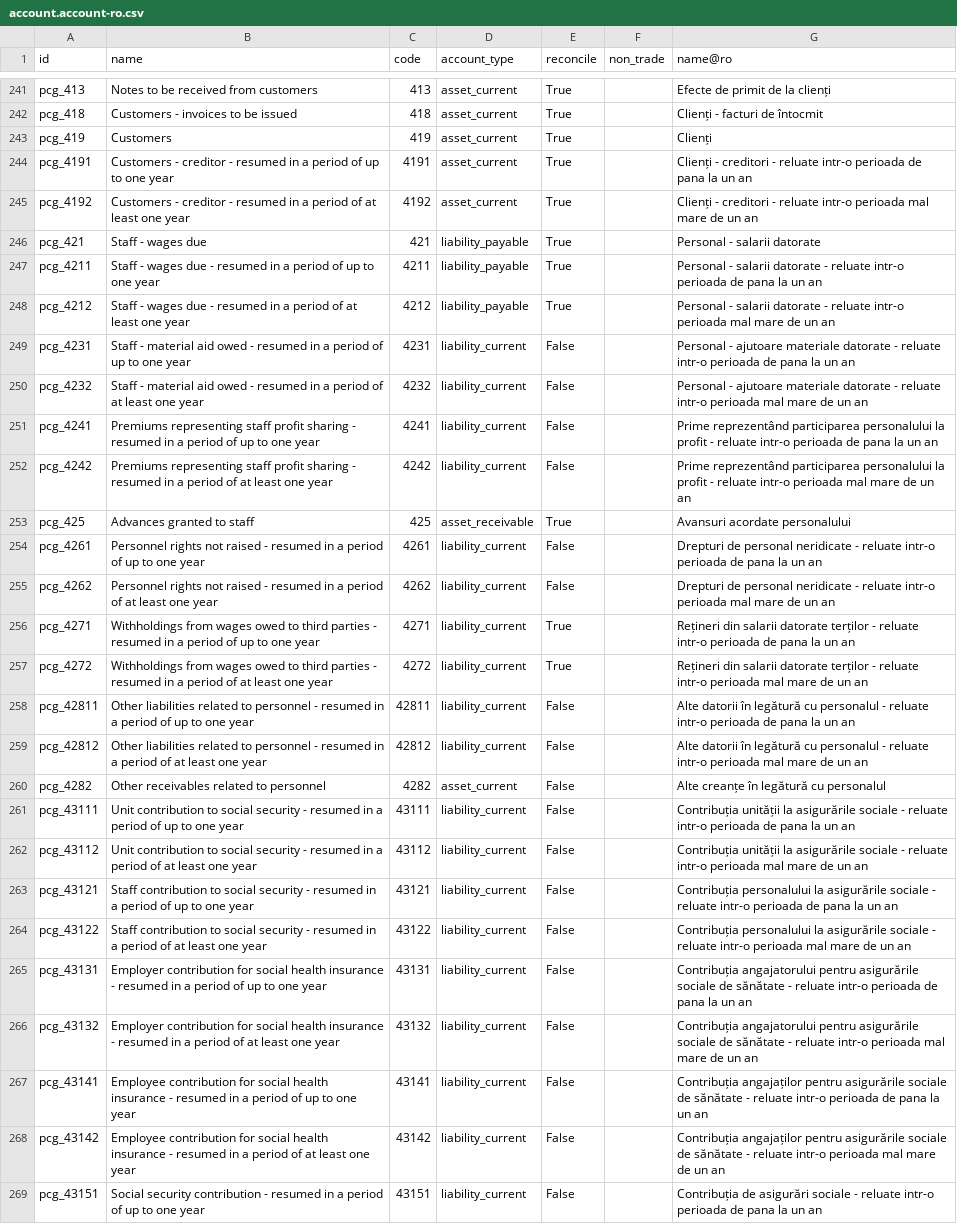
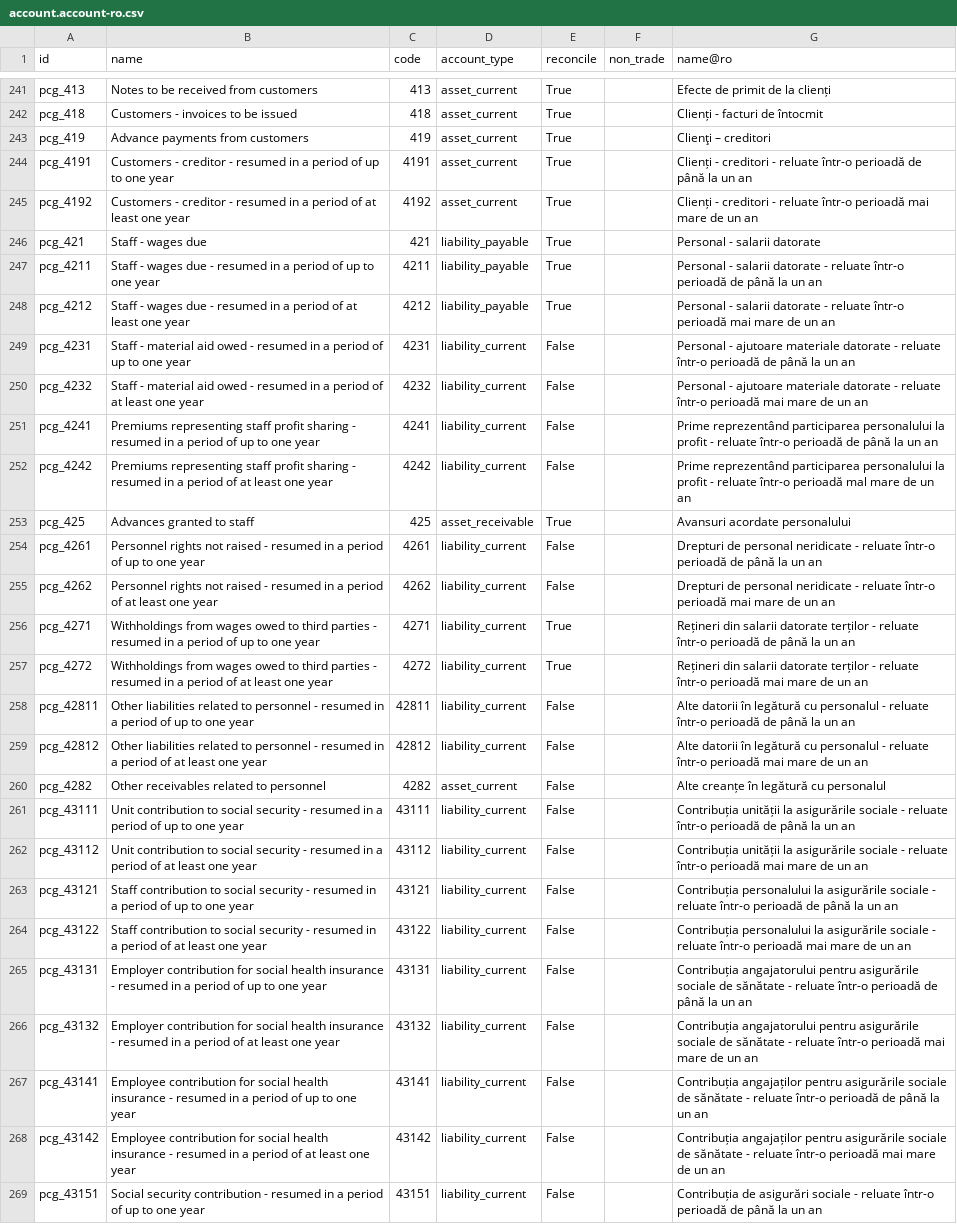
Before and after one commit to afrokoder/odoo, a CSV file: addons/l10n_ro/data/template/account.account-ro.csv, drawn as a sheet; only a part is shown, gaps mark what is left out; the diff covers the shown part only; the diff names each change by its address in the sheet, - before the commit and + after, or states it on an @@ line.

```diff
--- a/addons/l10n_ro/data/template/account.account-ro.csv
+++ b/addons/l10n_ro/data/template/account.account-ro.csv
-B243 (name): Customers
+B243 (name): Advance payments from customers
-G243 (name@ro): Clienți
+G243 (name@ro): Clienţi – creditori
-G244 (name@ro): …- reluate intr-o perioada de pana la un…
+G244 (name@ro): …- reluate într-o perioadă de până la un…
-G245 (name@ro): …- reluate intr-o perioada mal mare de…
+G245 (name@ro): …- reluate într-o perioadă mai mare de…
-G247 (name@ro): …- reluate intr-o perioada de pana la un…
+G247 (name@ro): …- reluate într-o perioadă de până la un…
-G248 (name@ro): …- reluate intr-o perioada mal mare de…
+G248 (name@ro): …- reluate într-o perioadă mai mare de…
-G249 (name@ro): …- reluate intr-o perioada de pana la un…
+G249 (name@ro): …- reluate într-o perioadă de până la un…
-G250 (name@ro): …- reluate intr-o perioada mal mare de…
+G250 (name@ro): …- reluate într-o perioadă mai mare de…
-G251 (name@ro): …- reluate intr-o perioada de pana la un…
+G251 (name@ro): …- reluate într-o perioadă de până la un…
-G252 (name@ro): …- reluate intr-o perioada mal mare…
+G252 (name@ro): …- reluate într-o perioadă mal mare…
-G254 (name@ro): …- reluate intr-o perioada de pana la un…
+G254 (name@ro): …- reluate într-o perioadă de până la un…
-G255 (name@ro): …- reluate intr-o perioada mal mare de…
+G255 (name@ro): …- reluate într-o perioadă mai mare de…
-G256 (name@ro): …- reluate intr-o perioada de pana la un…
+G256 (name@ro): …- reluate într-o perioadă de până la un…
-G257 (name@ro): …- reluate intr-o perioada mal mare de…
+G257 (name@ro): …- reluate într-o perioadă mai mare de…
-G258 (name@ro): …- reluate intr-o perioada de pana la un…
+G258 (name@ro): …- reluate într-o perioadă de până la un…
-G259 (name@ro): …- reluate intr-o perioada mal mare de…
+G259 (name@ro): …- reluate într-o perioadă mai mare de…
-G261 (name@ro): …- reluate intr-o perioada de pana la un…
+G261 (name@ro): …- reluate într-o perioadă de până la un…
-G262 (name@ro): …- reluate intr-o perioada mal mare de…
+G262 (name@ro): …- reluate într-o perioadă mai mare de…
-G263 (name@ro): …- reluate intr-o perioada de pana la un…
+G263 (name@ro): …- reluate într-o perioadă de până la un…
-G264 (name@ro): …- reluate intr-o perioada mal mare de…
+G264 (name@ro): …- reluate într-o perioadă mai mare de…
-G265 (name@ro): …- reluate intr-o perioada de pana la un…
+G265 (name@ro): …- reluate într-o perioadă de până la un…
-G266 (name@ro): …- reluate intr-o perioada mal mare de…
+G266 (name@ro): …- reluate într-o perioadă mai mare de…
-G267 (name@ro): …- reluate intr-o perioada de pana la un…
+G267 (name@ro): …- reluate într-o perioadă de până la un…
-G268 (name@ro): …- reluate intr-o perioada mal mare de…
+G268 (name@ro): …- reluate într-o perioadă mai mare de…
-G269 (name@ro): …- reluate intr-o perioada de pana la un…
+G269 (name@ro): …- reluate într-o perioadă de până la un…
```
Also changed, not shown: 163 edited cells elsewhere in this file, 1 other file.
